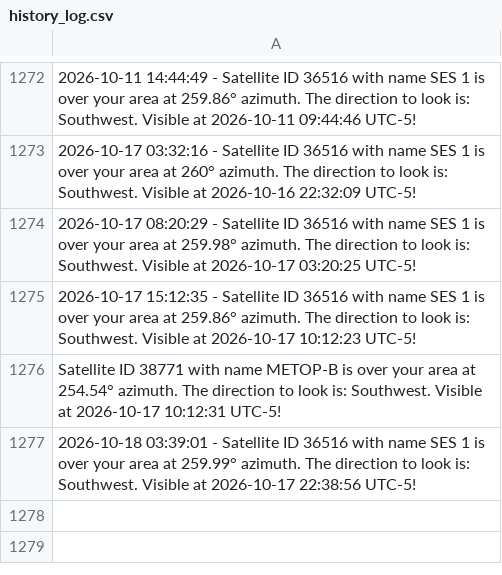
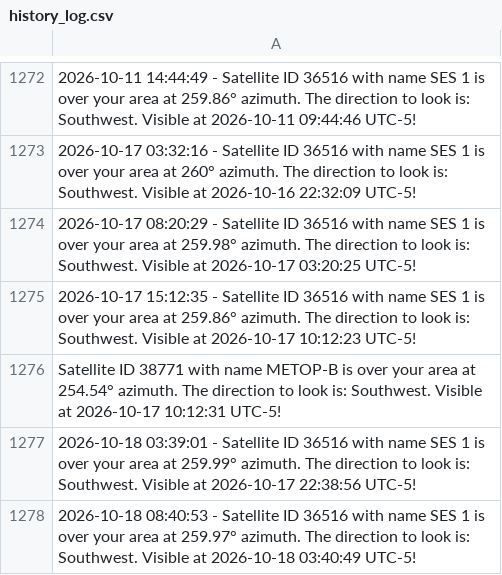
Before and after one commit to JorgeCardona/satellite_notifier, a CSV file: satellite_history/history_log.csv, drawn as a sheet; only a part is shown, gaps mark what is left out; the diff names each change by its address in the sheet, - before the commit and + after, or states it on an @@ line.

Commit message:
Automated Change - 2026-10-18 08:40:53

```diff
--- a/satellite_history/history_log.csv
+++ b/satellite_history/history_log.csv
+row 1278: 2026-10-18 08:40:53 - Satellite ID 36516 with name SES 1 is over your area at 259.97° azimuth. The direction to look is: Southwest. Visible at 2026-10-18 03:40:49 UTC-5!
```
